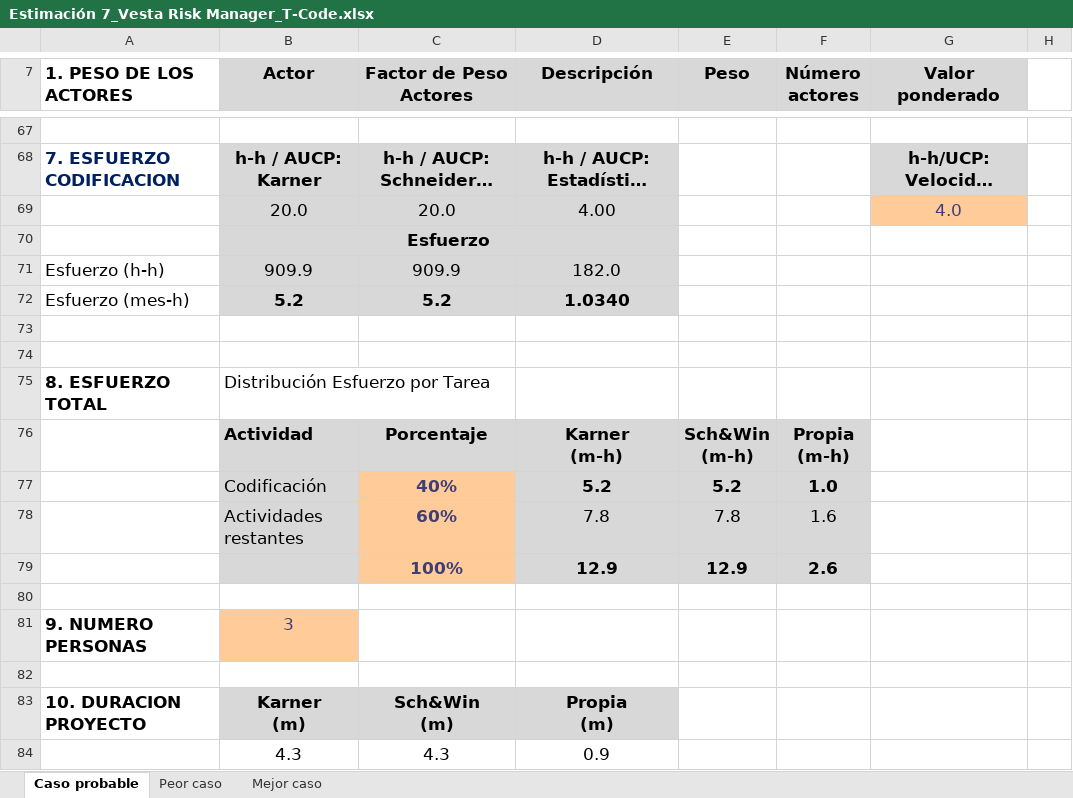
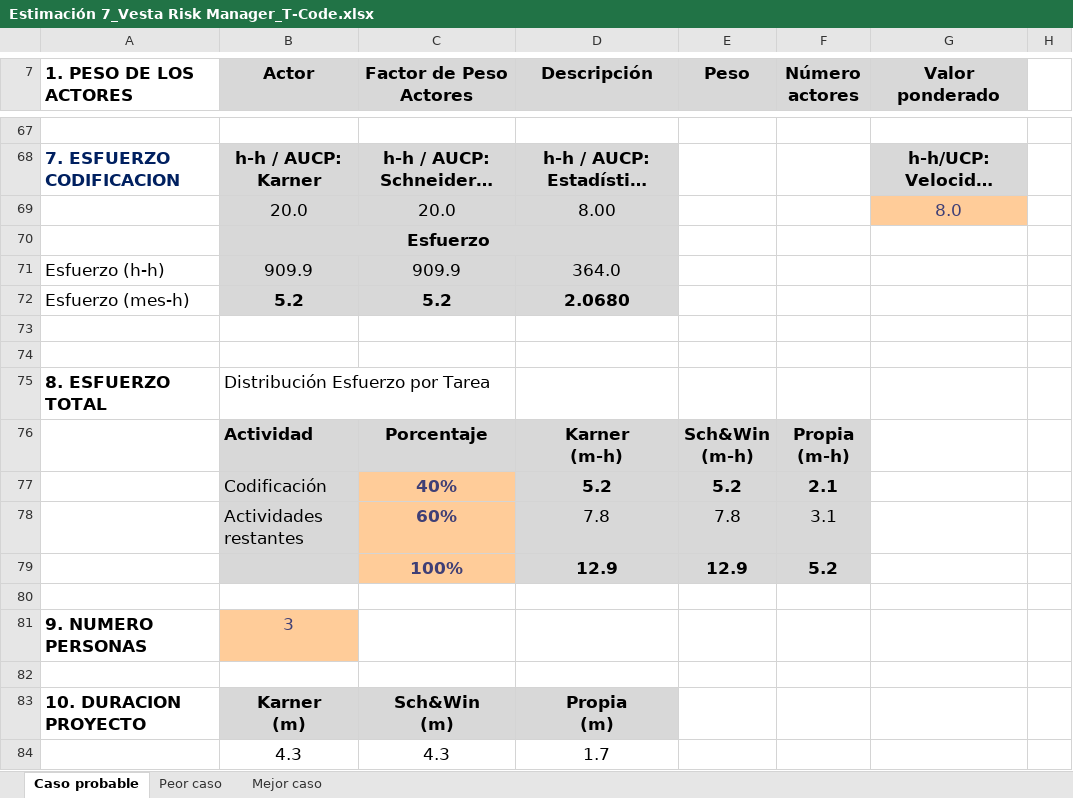
Before and after one commit to fxex/Vesta_Risk_Manager, an Excel workbook: 3. Etapa de construcción/Iteración 5/Estimación/Estimación 7_Vesta Risk Manager_T-Code.xlsx, sheet Caso probable, drawn as a sheet; only a part is shown, gaps mark what is left out; long unchanged cells end in …; values as stored, in another font and other column widths than the file's, no borders; charts and pictures not drawn; the diff names each change by its address in the sheet, - before the commit and + after, or states it on an @@ line.

```diff
--- a/3. Etapa de construcción/Iteración 5/Estimación/Estimación 7_Vesta Risk Manager_T-Code.xlsx (sheet Caso probable)
+++ b/3. Etapa de construcción/Iteración 5/Estimación/Estimación 7_Vesta Risk Manager_T-Code.xlsx (sheet Caso probable)
-D69 (Descripción): 4.00
+D69 (Descripción): 8.00
-G69 (Valor ponderado): 4.0
+G69 (Valor ponderado): 8.0
-D71 (Descripción): 182.0
+D71 (Descripción): 364.0
-D72 (Descripción): 1.0340
+D72 (Descripción): 2.0680
-F77 (Número actores): 1.0
+F77 (Número actores): 2.1
-F78 (Número actores): 1.6
+F78 (Número actores): 3.1
-F79 (Número actores): 2.6
+F79 (Número actores): 5.2
-D84 (Descripción): 0.9
+D84 (Descripción): 1.7
```
Also changed, not shown: sheet Mejor caso, sheet Peor caso, 3. Etapa de construcción/Iteración 4/Estimación/Estimación 6_Vesta Risk Manager_T-Code.xlsx, 3. Etapa de construcción/Iteración 6/Estimación/Estimación 8_Vesta Risk Manager_T-Code.xlsx, 4 other files.
